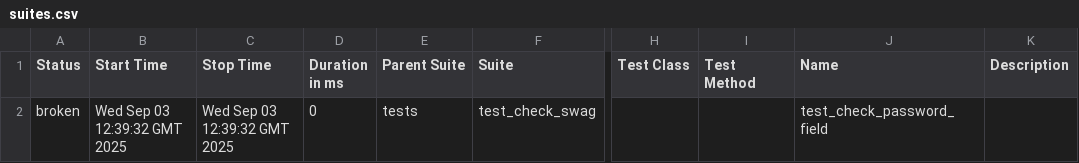
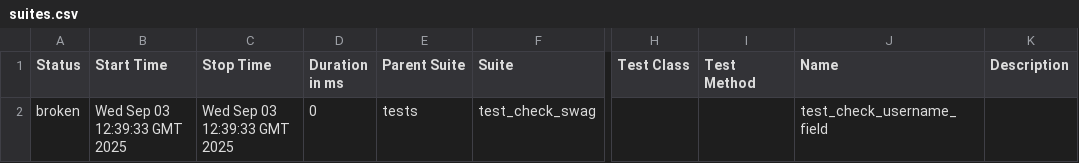
Before and after one commit to AngryAlexQA/demoga_home, a CSV file: data/suites.csv, drawn as a sheet; only a part is shown, gaps mark what is left out; the diff names each change by its address in the sheet, - before the commit and + after, or states it on an @@ line.

```diff
--- a/data/suites.csv
+++ b/data/suites.csv
-B2 (Start Time): Wed Sep 03 12:39:32 GMT 2025
+B2 (Start Time): Wed Sep 03 12:39:33 GMT 2025
-C2 (Stop Time): Wed Sep 03 12:39:32 GMT 2025
+C2 (Stop Time): Wed Sep 03 12:39:33 GMT 2025
-J2 (Name): test_check_password_field
+J2 (Name): test_check_username_field
```
Also changed, not shown: 18 other files.
